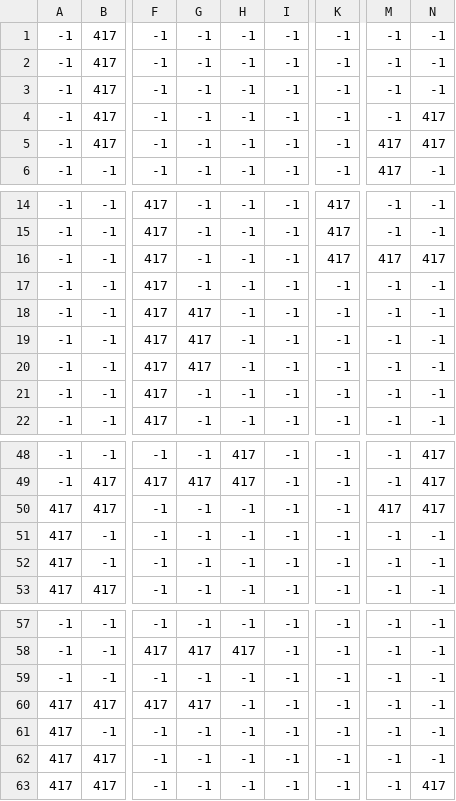
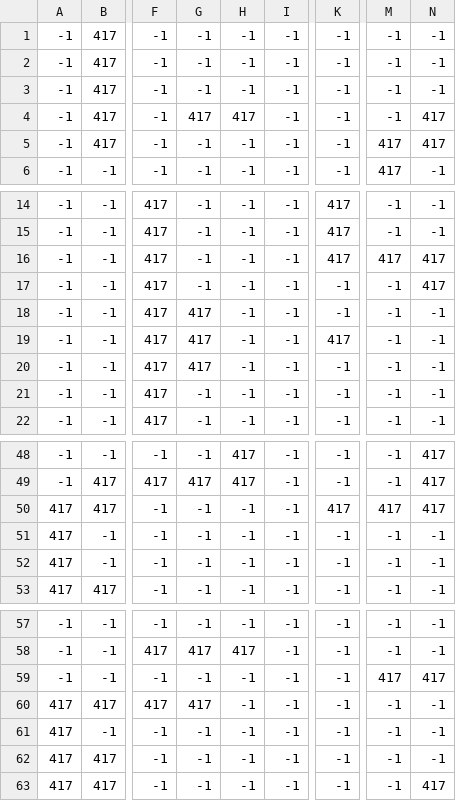
Before and after one commit to HugoJP3/Engine_game_3DS_RPG, a CSV file: romfs/data/pueblo/pueblo_collision.csv, drawn as a sheet; only a part is shown, gaps mark what is left out; the diff names each change by its address in the sheet, - before the commit and + after, or states it on an @@ line.

Commit message:
Añadidos personajes en pueblo

```diff
--- a/romfs/data/pueblo/pueblo_collision.csv
+++ b/romfs/data/pueblo/pueblo_collision.csv
-G4: -1
+G4: 417
-H4: -1
+H4: 417
-N17: -1
+N17: 417
-K19: -1
+K19: 417
-K50: -1
+K50: 417
-M59: -1
+M59: 417
-N59: -1
+N59: 417
```
Also changed, not shown: romfs/data/pueblo/pueblo_debug.csv, romfs/data/pueblo/pueblo_sub1.csv, 34 other files.
